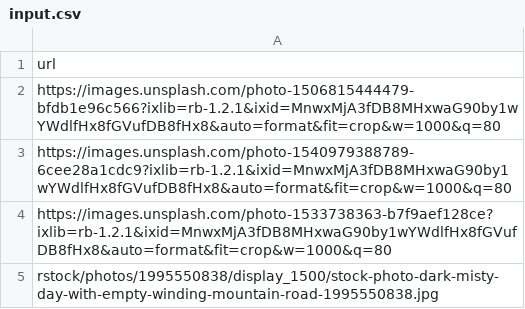
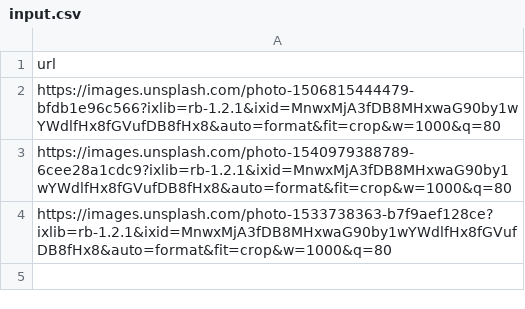
Before and after one commit to RitaGlushkova/immersive-go-course, a CSV file: batch-processing/inputs/input.csv, drawn as a sheet.

```diff
--- a/batch-processing/inputs/input.csv
+++ b/batch-processing/inputs/input.csv
@@ -4,2 +4 @@ https://images.unsplash.com/photo-1540979388789-6cee28a1cdc9?ixlib=rb-1.2.1&ixid
 https://images.unsplash.com/photo-1533738363-b7f9aef128ce?ixlib=rb-1.2.1&ixid=MnwxMjA3fDB8MHxwaG90by1wYWdlfHx8fGVufDB8fHx8&auto=format&fit=crop&w=1000&q=80
-rstock/photos/1995550838/display_1500/stock-photo-dark-misty-day-with-empty-winding-mountain-road-1995550838.jpg
```
Also changed, not shown: 8 other files.
